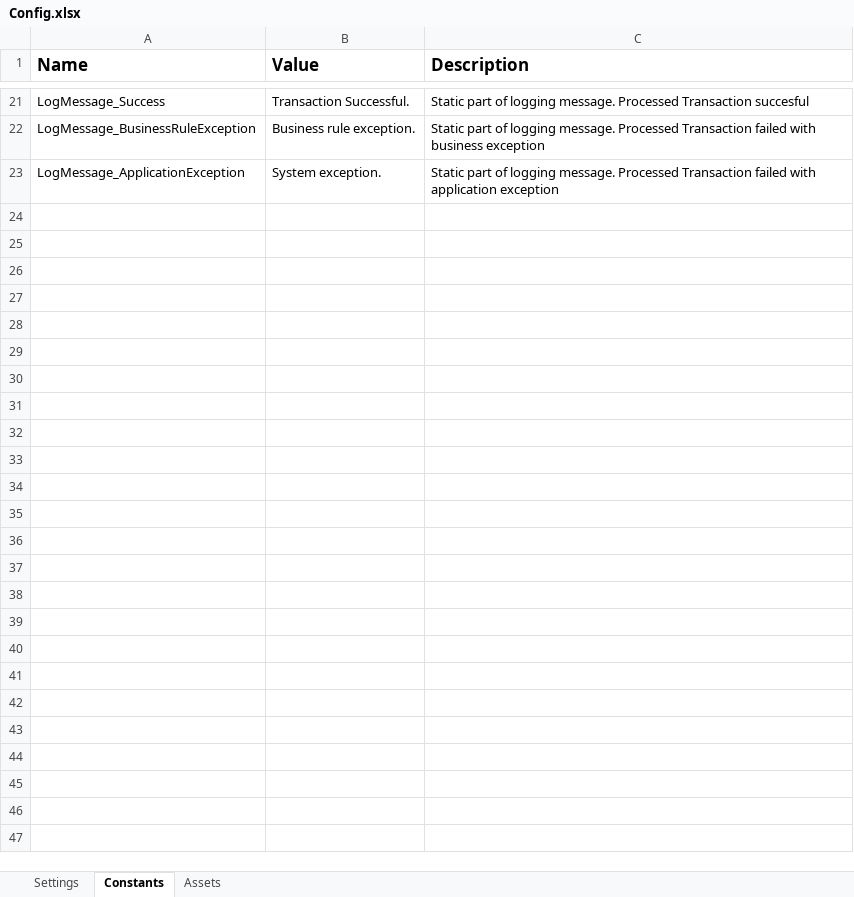
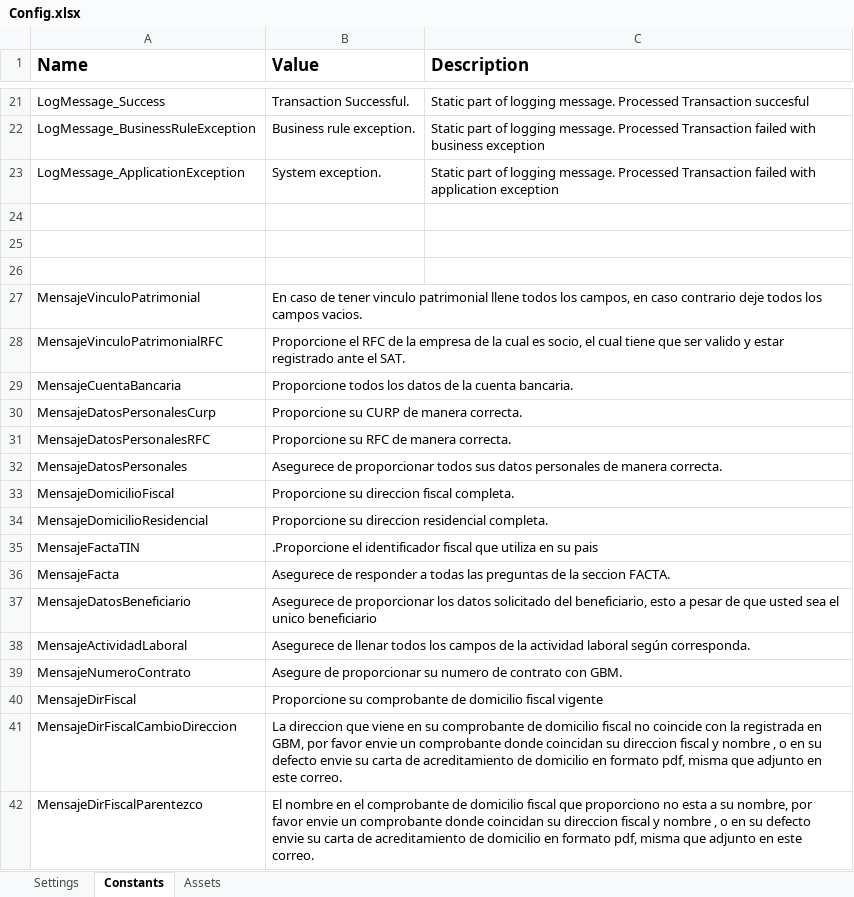
Before and after one commit to LuisMargro/ArchivaldoBot, an Excel workbook: Data/Config.xlsx, sheet Constants, drawn as a sheet; only a part is shown, gaps mark what is left out; values as stored, in another font and other column widths than the file's, no borders; the diff covers the shown part only; the diff names each change by its address in the sheet, - before the commit and + after, or states it on an @@ line.

Commit message:
Correo Electronico añadido

```diff
--- a/Data/Config.xlsx (sheet Constants)
+++ b/Data/Config.xlsx (sheet Constants)
+row 24: (empty)
+row 25: (empty)
+row 26: (empty)
+row 27: MensajeVinculoPatrimonial | En caso de tener vinculo patrimonial llene todos los campos, en caso contrario deje todos los campos vacios.
+row 28: MensajeVinculoPatrimonialRFC | Proporcione el RFC de la empresa de la cual es socio, el cual tiene que ser valido y estar registrado ante el SAT.
+row 29: MensajeCuentaBancaria | Proporcione todos los datos de la cuenta bancaria.
+row 30: MensajeDatosPersonalesCurp | Proporcione su CURP de manera correcta.
+row 31: MensajeDatosPersonalesRFC | Proporcione su RFC de manera correcta.
+row 32: MensajeDatosPersonales | Asegurece de proporcionar todos sus datos personales de manera correcta.
+row 33: MensajeDomicilioFiscal | Proporcione su direccion fiscal completa.
+row 34: MensajeDomicilioResidencial | Proporcione su direccion residencial completa.
+row 35: MensajeFactaTIN | .Proporcione el identificador fiscal que utiliza en su pais
+row 36: MensajeFacta | Asegurece de responder a todas las preguntas de la seccion FACTA.
+row 37: MensajeDatosBeneficiario | Asegurece de proporcionar los datos solicitado del beneficiario, esto a pesar de que usted sea el unico beneficiario
+row 38: MensajeActividadLaboral | Asegurece de llenar todos los campos de la actividad laboral según corresponda.
+row 39: MensajeNumeroContrato | Asegure de proporcionar su numero de contrato con GBM.
+row 40: MensajeDirFiscal | Proporcione su comprobante de domicilio fiscal vigente
+row 41: MensajeDirFiscalCambioDireccion | La direccion que viene en su comprobante de domicilio fiscal no coincide con la registrada en GBM, por favor envie un comprobante donde coincidan su direccion fiscal y nombre , o en su defecto envie su carta de acreditamiento de domicilio en formato pdf, misma que adjunto en este correo.
+row 42: MensajeDirFiscalParentezco | El nombre en el comprobante de domicilio fiscal que proporciono no esta a su nombre, por favor envie un comprobante donde coincidan su direccion fiscal y nombre , o en su defecto envie su carta de acreditamiento de domicilio en formato pdf, misma que adjunto en este correo.
```
Also changed, not shown: 13 added rows elsewhere in this sheet, 8 other files.
